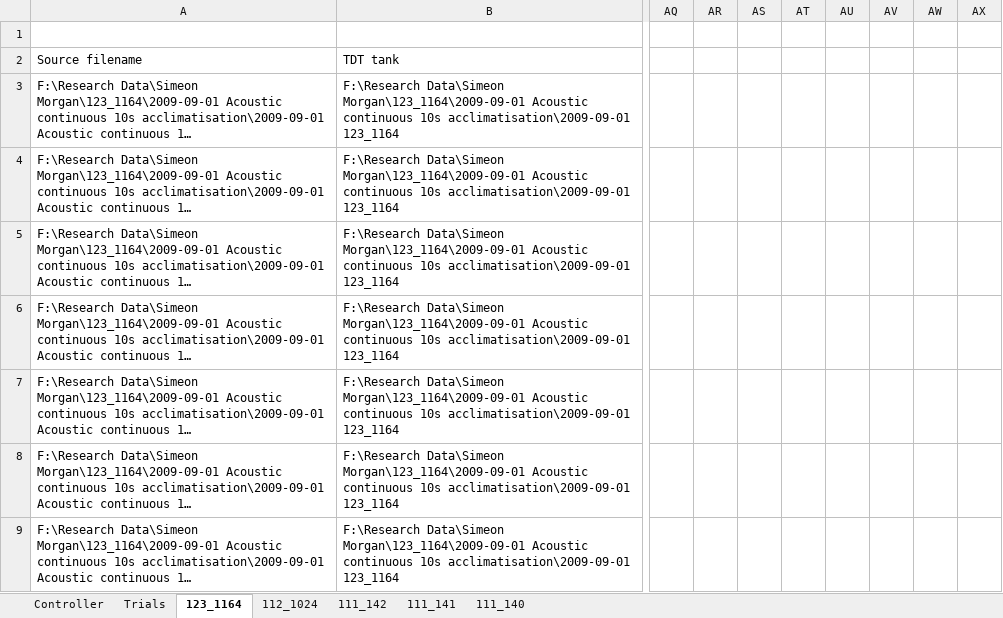
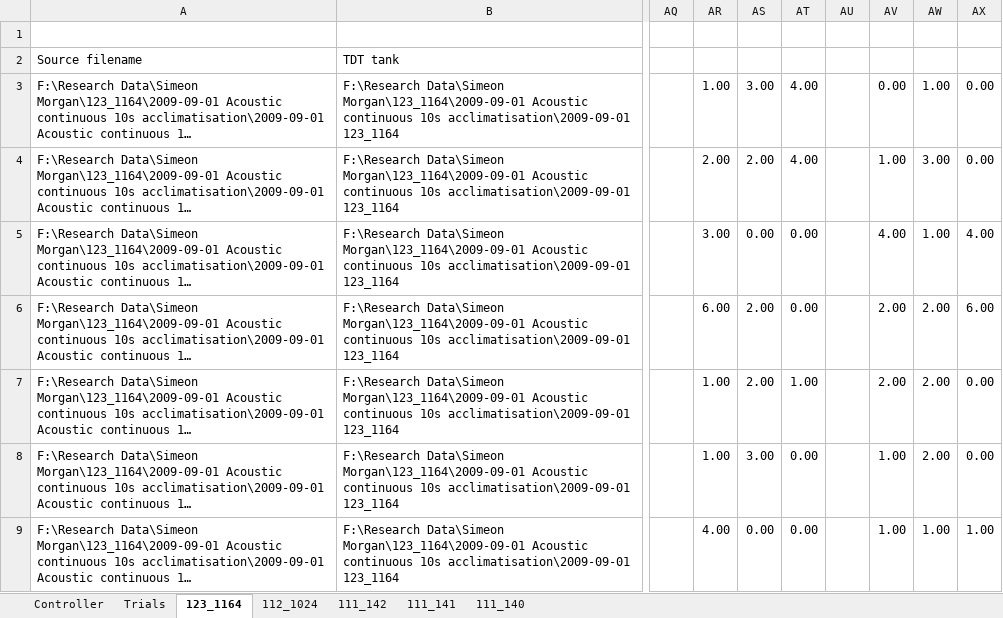
Before and after one commit to wsot/2009-research-excel-tools, an Excel workbook: aggregate neural results.xlsm, sheet 123_1164, drawn as a sheet; only a part is shown, gaps mark what is left out; long unchanged cells end in …; values as stored, in another font and other column widths than the file's, no borders; the diff covers the shown part only; the diff names each change by its address in the sheet, - before the commit and + after, or states it on an @@ line.

```diff
--- a/aggregate neural results.xlsm (sheet 123_1164)
+++ b/aggregate neural results.xlsm (sheet 123_1164)
-AR3: (empty)
+AR3: 1.00
-AS3: (empty)
+AS3: 3.00
-AT3:AT4: (empty)
+AT3:AT4: 4.00
-AV3: (empty)
+AV3: 0.00
-AW3: (empty)
+AW3: 1.00
-AX3:AX4: (empty)
+AX3:AX4: 0.00
-AR4: (empty)
+AR4: 2.00
-AS4: (empty)
+AS4: 2.00
-AV4: (empty)
+AV4: 1.00
-AW4: (empty)
+AW4: 3.00
-AR5: (empty)
+AR5: 3.00
-AS5: (empty)
+AS5: 0.00
-AT5:AT6: (empty)
+AT5:AT6: 0.00
-AV5: (empty)
+AV5: 4.00
-AW5: (empty)
+AW5: 1.00
-AX5: (empty)
+AX5: 4.00
-AR6: (empty)
+AR6: 6.00
-AS6:AS7: (empty)
+AS6:AS7: 2.00
-AV6:AV7: (empty)
+AV6:AV7: 2.00
-AW6:AW8: (empty)
+AW6:AW8: 2.00
-AX6: (empty)
+AX6: 6.00
-AR7:AR8: (empty)
+AR7:AR8: 1.00
-AT7: (empty)
+AT7: 1.00
-AX7:AX8: (empty)
+AX7:AX8: 0.00
-AS8: (empty)
+AS8: 3.00
-AT8:AT9: (empty)
+AT8:AT9: 0.00
-AV8:AV9: (empty)
+AV8:AV9: 1.00
-AR9: (empty)
+AR9: 4.00
-AS9: (empty)
+AS9: 0.00
-AW9: (empty)
+AW9: 1.00
-AX9: (empty)
+AX9: 1.00
```
Also changed, not shown: 894 edited cells elsewhere in this sheet, sheet 111_141, sheet 112_1024, sheet 111_140, sheet Controller, bulk_regrab_tdt_process_atten_v2.xlsm, 44 other files.
